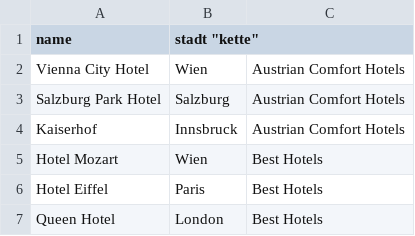
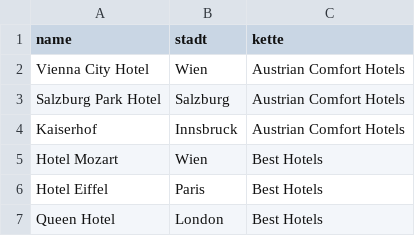
Before and after one commit to flomotlik/semanticWeb09-10, a CSV file: abgabe2/src/main/resources/csv/hotel.csv, drawn as a sheet.

```diff
--- a/abgabe2/src/main/resources/csv/hotel.csv
+++ b/abgabe2/src/main/resources/csv/hotel.csv
@@ -1,2 +1,2 @@
-"name", "stadt" "kette"
+"name", "stadt", "kette"
 Vienna City Hotel, Wien, Austrian Comfort Hotels
```
Also changed, not shown: 6 other files.
